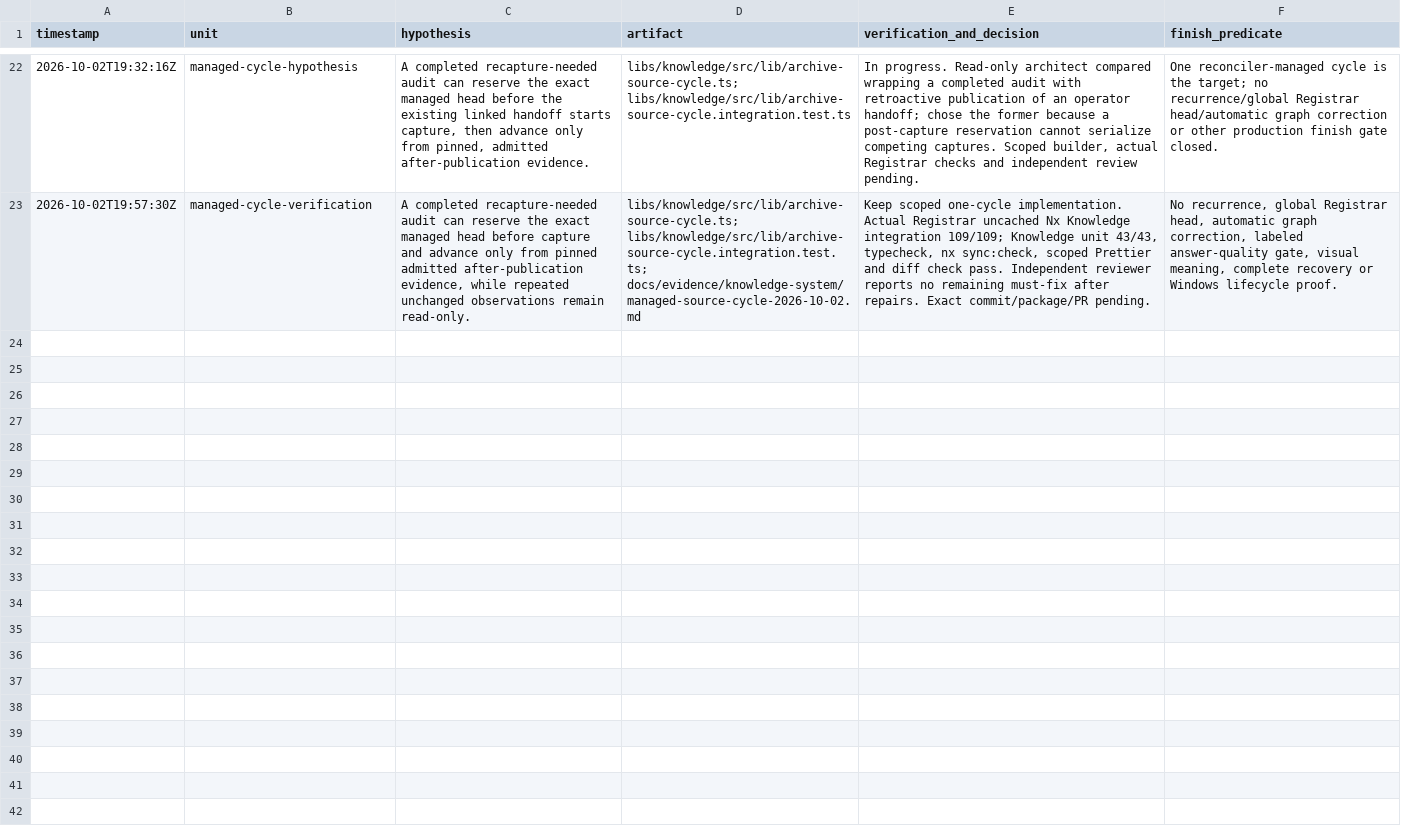
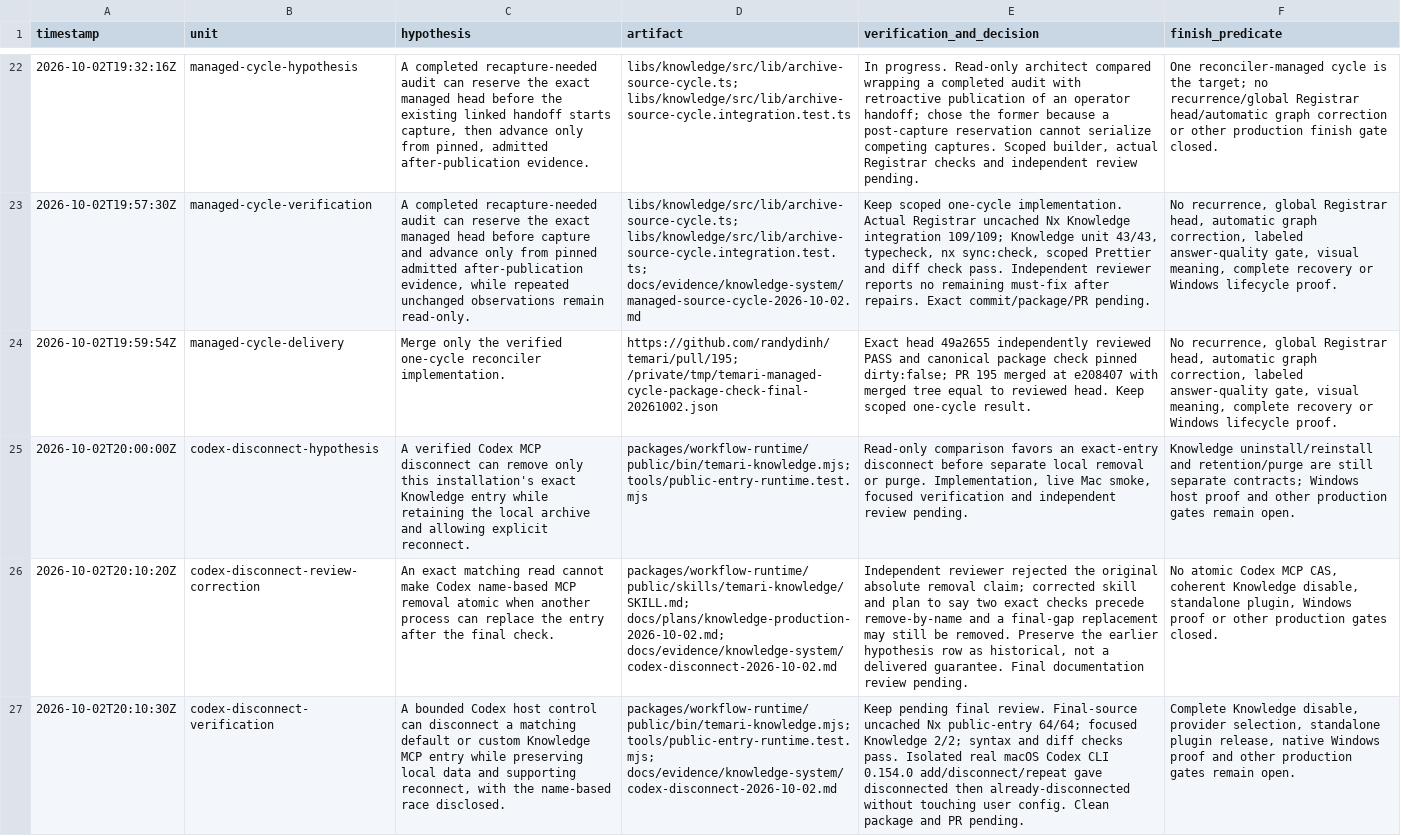
Before and after one commit to randydinh/temari, a TSV file: .audit/knowledge-production-2026-10-02.tsv, drawn as a sheet; only a part is shown, gaps mark what is left out; the diff names each change by its address in the sheet, - before the commit and + after, or states it on an @@ line.

Commit message:
Add bounded Knowledge Codex disconnect

```diff
--- a/.audit/knowledge-production-2026-10-02.tsv
+++ b/.audit/knowledge-production-2026-10-02.tsv
+row 24: 2026-10-02T19:59:54Z | managed-cycle-delivery | Merge only the verified one-cycle reconciler implementation. | https://github.com/randydinh/temari/pull/195; /private/tmp/temari-managed-cycle-package-check-final-20261002.json | Exact head 49a2655 independently reviewed PASS and canonical package check pinned dirty:false; PR 195 merged at e208407 with merged tree equal to reviewed head. Keep scoped one-cycle result. | No recurrence, global Registrar head, automatic graph correction, labeled answer-quality gate, visual meaning, complete recovery or Windows lifecycle proof.
+row 25: 2026-10-02T20:00:00Z | codex-disconnect-hypothesis | A verified Codex MCP disconnect can remove only this installation's exact Knowledge entry while retaining the local archive and allowing explicit reconnect. | packages/workflow-runtime/public/bin/temari-knowledge.mjs; tools/public-entry-runtime.test.mjs | Read-only comparison favors an exact-entry disconnect before separate local removal or purge. Implementation, live Mac smoke, focused verification and independent review pending. | Knowledge uninstall/reinstall and retention/purge are still separate contracts; Windows host proof and other production gates remain open.
+row 26: 2026-10-02T20:10:20Z | codex-disconnect-review-correction | An exact matching read cannot make Codex name-based MCP removal atomic when another process can replace the entry after the final check. | packages/workflow-runtime/public/skills/temari-knowledge/SKILL.md; docs/plans/knowledge-production-2026-10-02.md; docs/evidence/knowledge-system/codex-disconnect-2026-10-02.md | Independent reviewer rejected the original absolute removal claim; corrected skill and plan to say two exact checks precede remove-by-name and a final-gap replacement may still be removed. Preserve the earlier hypothesis row as historical, not a delivered guarantee. Final documentation review pending. | No atomic Codex MCP CAS, coherent Knowledge disable, standalone plugin, Windows proof or other production gates closed.
+row 27: 2026-10-02T20:10:30Z | codex-disconnect-verification | A bounded Codex host control can disconnect a matching default or custom Knowledge MCP entry while preserving local data and supporting reconnect, with the name-based race disclosed. | packages/workflow-runtime/public/bin/temari-knowledge.mjs; tools/public-entry-runtime.test.mjs; docs/evidence/knowledge-system/codex-disconnect-2026-10-02.md | Keep pending final review. Final-source uncached Nx public-entry 64/64; focused Knowledge 2/2; syntax and diff checks pass. Isolated real macOS Codex CLI 0.154.0 add/disconnect/repeat gave disconnected then already-disconnected without touching user config. Clean package and PR pending. | Complete Knowledge disable, provider selection, standalone plugin release, native Windows proof and other production gates remain open.
```
Also changed, not shown: 6 other files.
